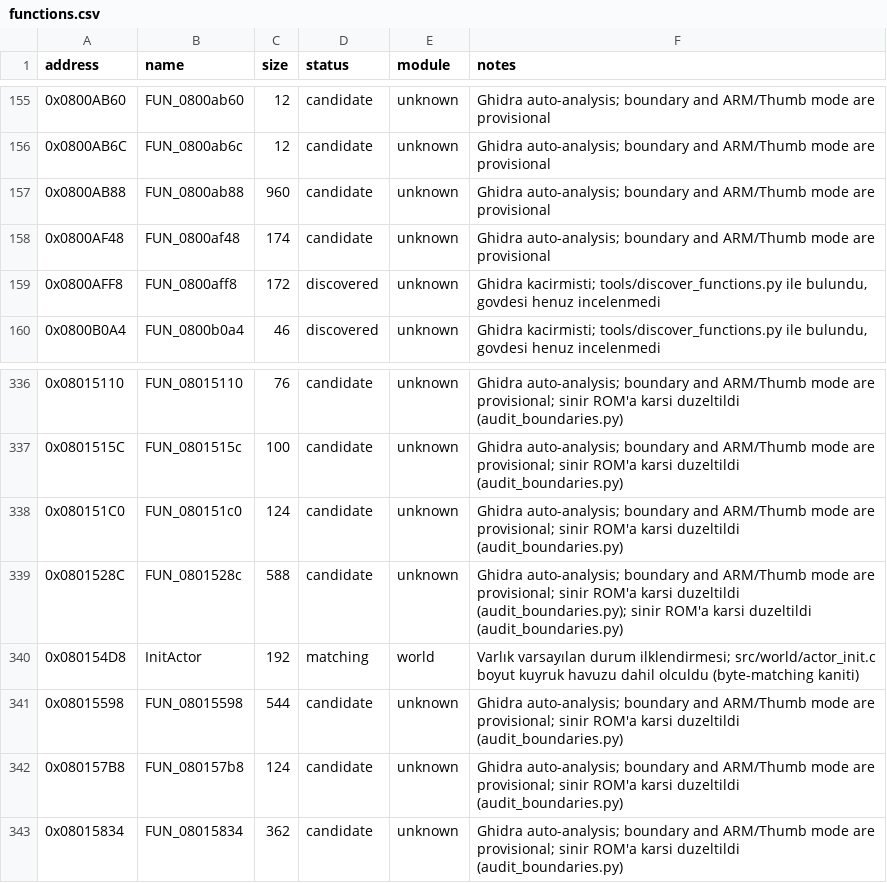
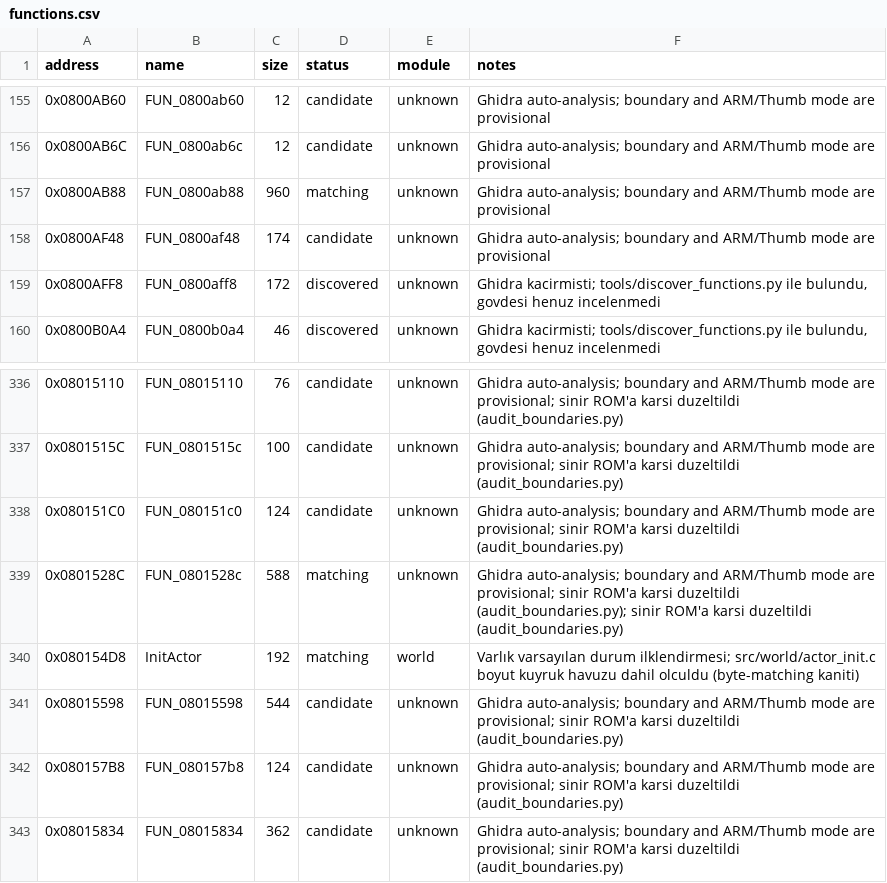
Before and after one commit to ahm3texe/gta-advance, a CSV file: data/functions.csv, drawn as a sheet; only a part is shown, gaps mark what is left out.

```diff
--- a/data/functions.csv
+++ b/data/functions.csv
@@ -156,3 +156,3 @@ address,name,size,status,module,notes
 0x0800AB6C,FUN_0800ab6c,12,candidate,unknown,Ghidra auto-analysis; boundary and ARM/Thumb mode are provisional
-0x0800AB88,FUN_0800ab88,960,candidate,unknown,Ghidra auto-analysis; boundary and ARM/Thumb mode are provisional
+0x0800AB88,FUN_0800ab88,960,matching,unknown,Ghidra auto-analysis; boundary and ARM/Thumb mode are provisional
 0x0800AF48,FUN_0800af48,174,candidate,unknown,Ghidra auto-analysis; boundary and ARM/Thumb mode are provisional
@@ -338,3 +338,3 @@ address,name,size,status,module,notes
 0x080151C0,FUN_080151c0,124,candidate,unknown,Ghidra auto-analysis; boundary and ARM/Thumb mode are provisional; sinir ROM'a karsi duzeltildi (audit_boundaries.py)
-0x0801528C,FUN_0801528c,588,candidate,unknown,Ghidra auto-analysis; boundary and ARM/Thumb mode are provisional; sinir ROM'a karsi duzeltildi (audit_boundaries.py); sinir ROM'a karsi duzeltildi (audit_boundaries.py)
+0x0801528C,FUN_0801528c,588,matching,unknown,Ghidra auto-analysis; boundary and ARM/Thumb mode are provisional; sinir ROM'a karsi duzeltildi (audit_boundaries.py); sinir ROM'a karsi duzeltildi (audit_boundaries.py)
 0x080154D8,InitActor,192,matching,world,Varlık varsayılan durum ilklendirmesi; src/world/actor_init.c boyut kuyruk havuzu dahil olculdu (byte-matching kaniti)
```
Also changed, not shown: data/c_sources.csv, 3 other files.
